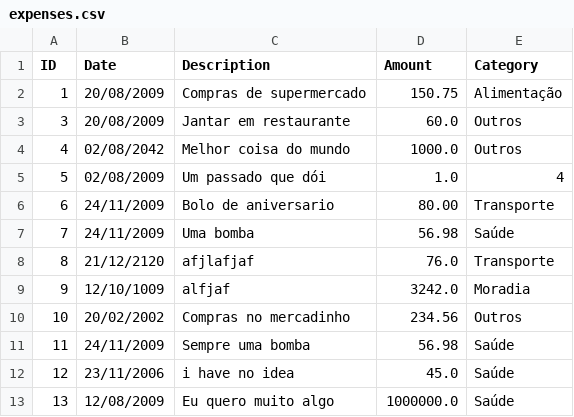
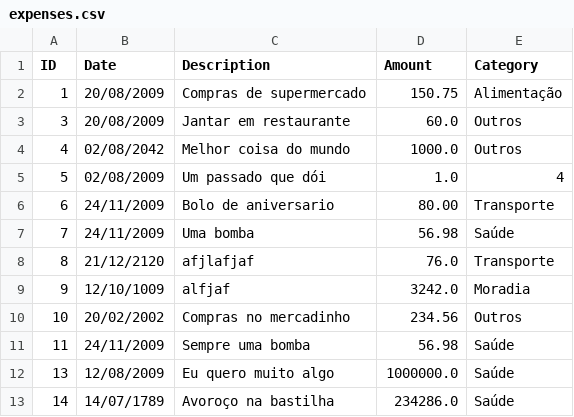
Before and after one commit to vitor-ash/rastreador-de-gastos, a CSV file: expenses.csv, drawn as a sheet; removed rows and columns are numbered as before the commit, all else as after; the diff names each change by its address in the sheet, - before the commit and + after, or states it on an @@ line.

```diff
--- a/expenses.csv
+++ b/expenses.csv
-row 12: 12 | 23/11/2006 | i have no idea | 45.0 | Saúde
+row 13: 14 | 14/07/1789 | Avoroço na bastilha | 234286.0 | Saúde
```
Also changed, not shown: 6 other files.
